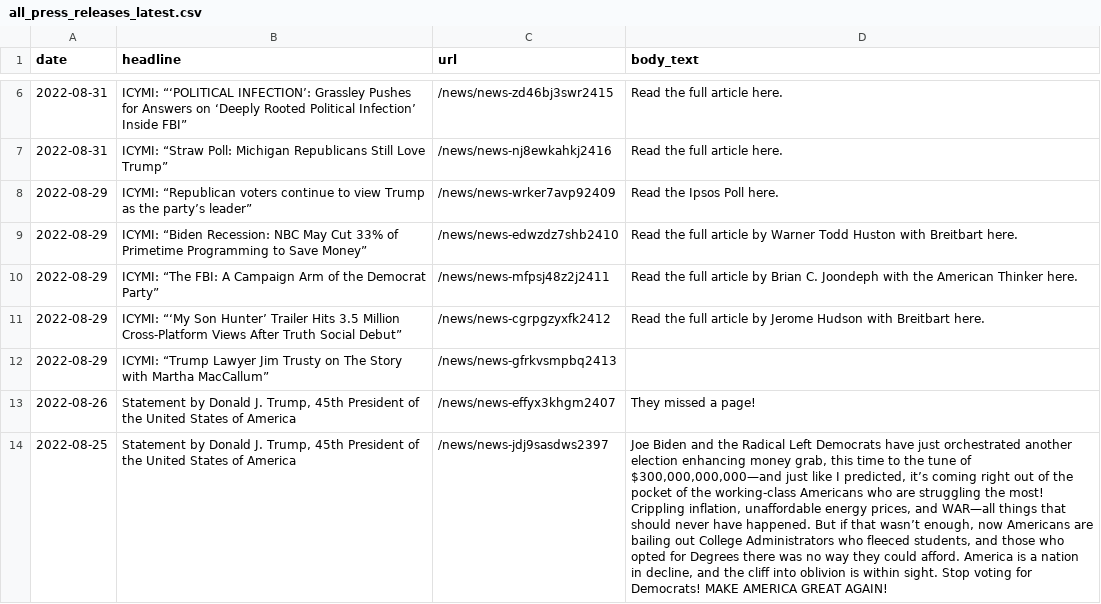
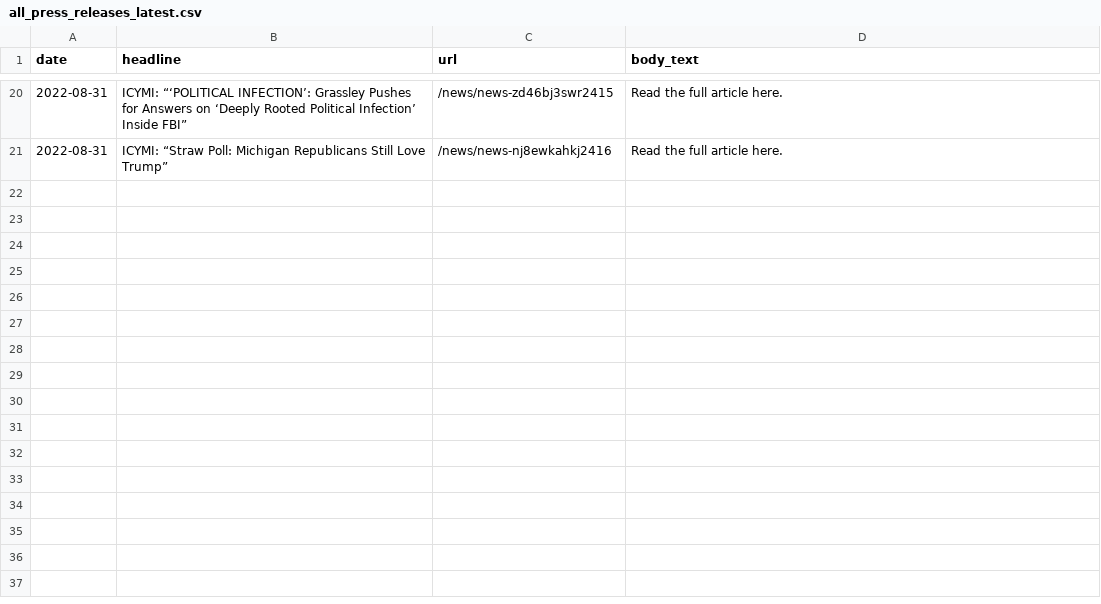
Before and after one commit to gridviz/trump-releases, a CSV file: data/processed/all_press_releases_latest.csv, drawn as a sheet; only a part is shown, gaps mark what is left out; removed rows and columns are numbered as before the commit, all else as after; the diff covers the shown part only; the diff names each change by its address in the sheet, - before the commit and + after, or states it on an @@ line.

```diff
--- a/data/processed/all_press_releases_latest.csv
+++ b/data/processed/all_press_releases_latest.csv
-row 8: 2022-08-29 | ICYMI: “Republican voters continue to view Trump as the party’s leader” | /news/news-wrker7avp92409 | Read the Ipsos Poll here.
-row 9: 2022-08-29 | ICYMI: “Biden Recession: NBC May Cut 33% of Primetime Programming to Save Money” | /news/news-edwzdz7shb2410 | Read the full article by Warner Todd Huston with Breitbart here.
-row 10: 2022-08-29 | ICYMI: “The FBI: A Campaign Arm of the Democrat Party” | /news/news-mfpsj48z2j2411 | Read the full article by Brian C. Joondeph with the American Thinker here.
-row 11: 2022-08-29 | ICYMI: “‘My Son Hunter’ Trailer Hits 3.5 Million Cross-Platform Views After Truth Social Debut” | /news/news-cgrpgzyxfk2412 | Read the full article by Jerome Hudson with Breitbart here.
-row 12: 2022-08-29 | ICYMI: “Trump Lawyer Jim Trusty on The Story with Martha MacCallum” | /news/news-gfrkvsmpbq2413
-row 13: 2022-08-26 | Statement by Donald J. Trump, 45th President of the United States of America | /news/news-effyx3khgm2407 | They missed a page!
-row 14: 2022-08-25 | Statement by Donald J. Trump, 45th President of the United States of America | /news/news-jdj9sasdws2397 | Joe Biden and the Radical Left Democrats have just orchestrated another election enhancing money grab, this time to the tune of $300,000,000,000—and just like I predicted, it’s coming right out of the pocket of the working-class Americans who are struggling the most! Crippling inflation, unaffordable energy prices, and WAR—all things that should never have happened. But if that wasn’t enough, now Americans are bailing out College Administrators who fleeced students, and those who opted for Degrees there was no way they could afford. America is a nation in decline, and the cliff into oblivion is within sight. Stop voting for Democrats! MAKE AMERICA GREAT AGAIN!
```
Also changed, not shown: 14 added rows, 7 removed rows and 1 edited cell elsewhere in this file, data/all_endorsements_urls.csv, 1 other file.
